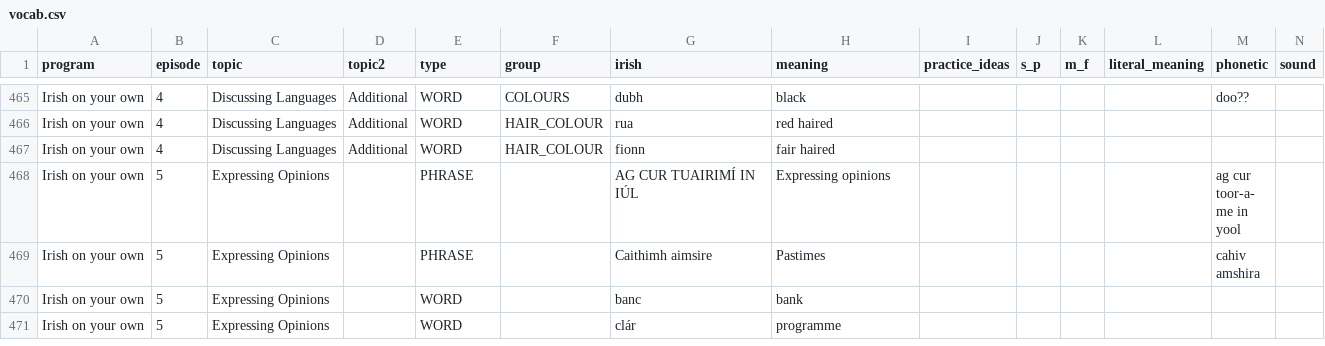
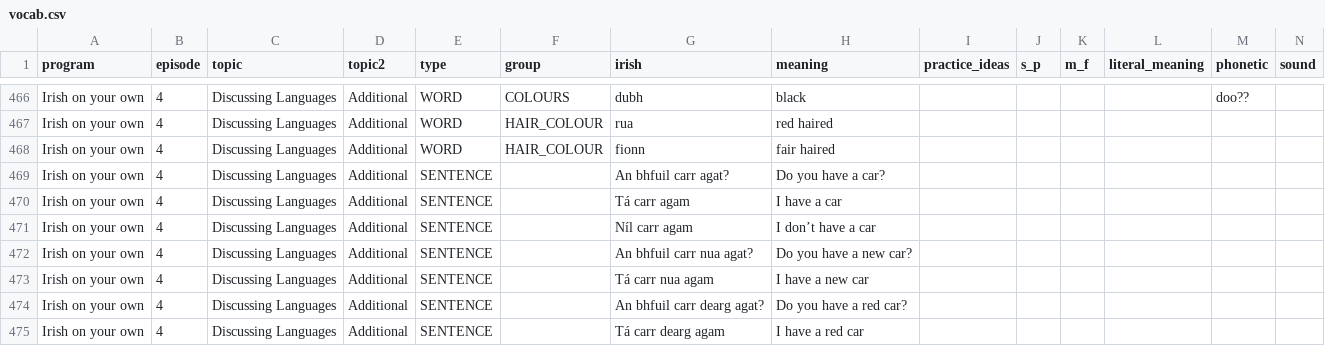
Before and after one commit to michaelw730/irish, a CSV file: vocab.csv, drawn as a sheet; only a part is shown, gaps mark what is left out; the shorter side is filled out with more unchanged rows; rows hold the shown columns only; the diff covers the shown part only; the diff names each change by its address in the sheet, - before the commit and + after, or states it on an @@ line.

```diff
--- a/vocab.csv
+++ b/vocab.csv
+row 469: Irish on your own | 4 | Discussing Languages | Additional | SENTENCE |  | An bhfuil carr agat? | Do you have a car?
+row 470: Irish on your own | 4 | Discussing Languages | Additional | SENTENCE |  | Tá carr agam | I have a car
+row 471: Irish on your own | 4 | Discussing Languages | Additional | SENTENCE |  | Níl carr agam | I don’t have a car
+row 472: Irish on your own | 4 | Discussing Languages | Additional | SENTENCE |  | An bhfuil carr nua agat? | Do you have a new car?
+row 473: Irish on your own | 4 | Discussing Languages | Additional | SENTENCE |  | Tá carr nua agam | I have a new car
+row 474: Irish on your own | 4 | Discussing Languages | Additional | SENTENCE |  | An bhfuil carr dearg agat? | Do you have a red car?
+row 475: Irish on your own | 4 | Discussing Languages | Additional | SENTENCE |  | Tá carr dearg agam | I have a red car
```
Also changed, not shown: 12 added rows and 15 edited cells elsewhere in this file, 3 other files.
